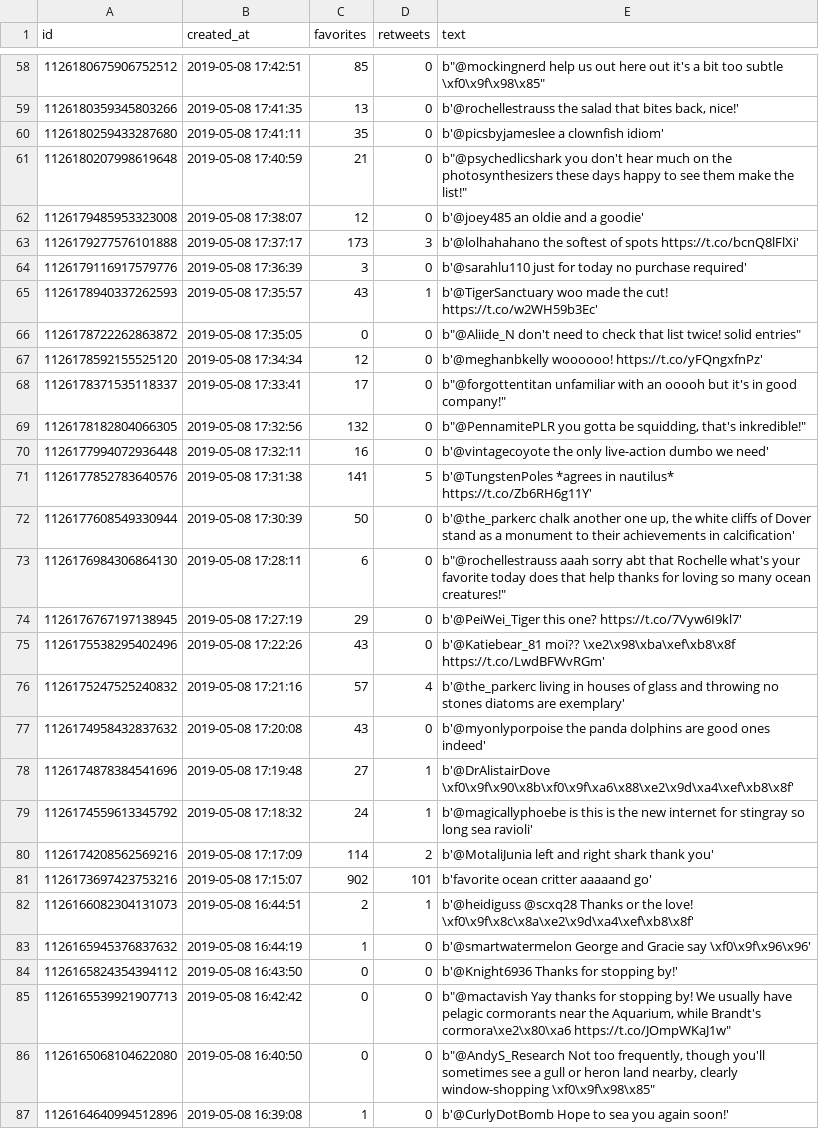
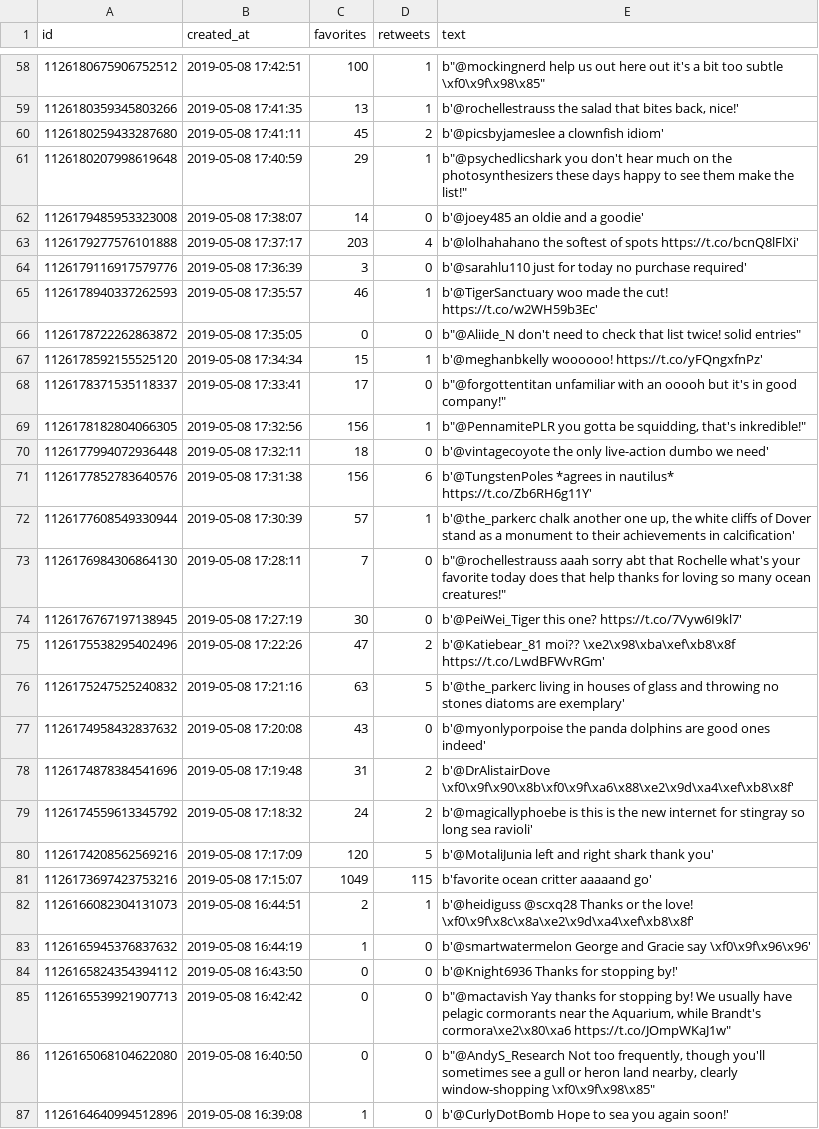
Before and after one commit to SUPScientist/Twitter-Scraping, a CSV file: MontereyAq_tweets.csv, drawn as a sheet; only a part is shown, gaps mark what is left out; the diff covers the shown part only.

```diff
--- a/MontereyAq_tweets.csv
+++ b/MontereyAq_tweets.csv
@@ -58,25 +58,25 @@ id,created_at,favorites,retweets,text
-1126180675906752512,2019-05-08 17:42:51,85,0,"b""@mockingnerd help us out here out it's a bit too subtle \xf0\x9f\x98\x85"""
-1126180359345803266,2019-05-08 17:41:35,13,0,"b'@rochellestrauss the salad that bites back, nice!'"
-1126180259433287680,2019-05-08 17:41:11,35,0,b'@picsbyjameslee a clownfish idiom'
-1126180207998619648,2019-05-08 17:40:59,21,0,"b""@psychedlicshark you don't hear much on the photosynthesizers these days happy to see them make the list!"""
-1126179485953323008,2019-05-08 17:38:07,12,0,b'@joey485 an oldie and a goodie'
-1126179277576101888,2019-05-08 17:37:17,173,3,b'@lolhahahano the softest of spots https://t.co/bcnQ8lFlXi'
+1126180675906752512,2019-05-08 17:42:51,100,1,"b""@mockingnerd help us out here out it's a bit too subtle \xf0\x9f\x98\x85"""
+1126180359345803266,2019-05-08 17:41:35,13,1,"b'@rochellestrauss the salad that bites back, nice!'"
+1126180259433287680,2019-05-08 17:41:11,45,2,b'@picsbyjameslee a clownfish idiom'
+1126180207998619648,2019-05-08 17:40:59,29,1,"b""@psychedlicshark you don't hear much on the photosynthesizers these days happy to see them make the list!"""
+1126179485953323008,2019-05-08 17:38:07,14,0,b'@joey485 an oldie and a goodie'
+1126179277576101888,2019-05-08 17:37:17,203,4,b'@lolhahahano the softest of spots https://t.co/bcnQ8lFlXi'
 1126179116917579776,2019-05-08 17:36:39,3,0,b'@sarahlu110 just for today no purchase required'
-1126178940337262593,2019-05-08 17:35:57,43,1,b'@TigerSanctuary woo made the cut! https://t.co/w2WH59b3Ec'
+1126178940337262593,2019-05-08 17:35:57,46,1,b'@TigerSanctuary woo made the cut! https://t.co/w2WH59b3Ec'
 1126178722262863872,2019-05-08 17:35:05,0,0,"b""@Aliide_N don't need to check that list twice! solid entries"""
-1126178592155525120,2019-05-08 17:34:34,12,0,b'@meghanbkelly woooooo! https://t.co/yFQngxfnPz'
+1126178592155525120,2019-05-08 17:34:34,15,1,b'@meghanbkelly woooooo! https://t.co/yFQngxfnPz'
 1126178371535118337,2019-05-08 17:33:41,17,0,"b""@forgottentitan unfamiliar with an ooooh but it's in good company!"""
-1126178182804066305,2019-05-08 17:32:56,132,0,"b""@PennamitePLR you gotta be squidding, that's inkredible!"""
-1126177994072936448,2019-05-08 17:32:11,16,0,b'@vintagecoyote the only live-action dumbo we need'
-1126177852783640576,2019-05-08 17:31:38,141,5,b'@TungstenPoles *agrees in nautilus* https://t.co/Zb6RH6g11Y'
-1126177608549330944,2019-05-08 17:30:39,50,0,"b'@the_parkerc chalk another one up, the white cliffs of Dover stand as a monument to their achievements in calcification'"
-1126176984306864130,2019-05-08 17:28:11,6,0,"b""@rochellestrauss aaah sorry abt that Rochelle what's your favorite today does that help thanks for loving so many ocean creatures!"""
-1126176767197138945,2019-05-08 17:27:19,29,0,b'@PeiWei_Tiger this one? https://t.co/7Vyw6I9kl7'
-1126175538295402496,2019-05-08 17:22:26,43,0,b'@Katiebear_81 moi?? \xe2\x98\xba\xef\xb8\x8f https://t.co/LwdBFWvRGm'
-1126175247525240832,2019-05-08 17:21:16,57,4,b'@the_parkerc living in houses of glass and throwing no stones diatoms are exemplary'
+1126178182804066305,2019-05-08 17:32:56,156,1,"b""@PennamitePLR you gotta be squidding, that's inkredible!"""
+1126177994072936448,2019-05-08 17:32:11,18,0,b'@vintagecoyote the only live-action dumbo we need'
+1126177852783640576,2019-05-08 17:31:38,156,6,b'@TungstenPoles *agrees in nautilus* https://t.co/Zb6RH6g11Y'
+1126177608549330944,2019-05-08 17:30:39,57,1,"b'@the_parkerc chalk another one up, the white cliffs of Dover stand as a monument to their achievements in calcification'"
+1126176984306864130,2019-05-08 17:28:11,7,0,"b""@rochellestrauss aaah sorry abt that Rochelle what's your favorite today does that help thanks for loving so many ocean creatures!"""
+1126176767197138945,2019-05-08 17:27:19,30,0,b'@PeiWei_Tiger this one? https://t.co/7Vyw6I9kl7'
+1126175538295402496,2019-05-08 17:22:26,47,2,b'@Katiebear_81 moi?? \xe2\x98\xba\xef\xb8\x8f https://t.co/LwdBFWvRGm'
+1126175247525240832,2019-05-08 17:21:16,63,5,b'@the_parkerc living in houses of glass and throwing no stones diatoms are exemplary'
 1126174958432837632,2019-05-08 17:20:08,43,0,b'@myonlyporpoise the panda dolphins are good ones indeed'
-1126174878384541696,2019-05-08 17:19:48,27,1,b'@DrAlistairDove \xf0\x9f\x90\x8b\xf0\x9f\xa6\x88\xe2\x9d\xa4\xef\xb8\x8f'
-1126174559613345792,2019-05-08 17:18:32,24,1,b'@magicallyphoebe is this is the new internet for stingray so long sea ravioli'
-1126174208562569216,2019-05-08 17:17:09,114,2,b'@MotaliJunia left and right shark thank you'
-1126173697423753216,2019-05-08 17:15:07,902,101,b'favorite ocean critter aaaaand go'
+1126174878384541696,2019-05-08 17:19:48,31,2,b'@DrAlistairDove \xf0\x9f\x90\x8b\xf0\x9f\xa6\x88\xe2\x9d\xa4\xef\xb8\x8f'
+1126174559613345792,2019-05-08 17:18:32,24,2,b'@magicallyphoebe is this is the new internet for stingray so long sea ravioli'
+1126174208562569216,2019-05-08 17:17:09,120,5,b'@MotaliJunia left and right shark thank you'
+1126173697423753216,2019-05-08 17:15:07,1049,115,b'favorite ocean critter aaaaand go'
 1126166082304131073,2019-05-08 16:44:51,2,1,b'@heidiguss @scxq28 Thanks or the love! \xf0\x9f\x8c\x8a\xe2\x9d\xa4\xef\xb8\x8f'
```
Also changed, not shown: 135 edited cells elsewhere in this file, 5 other files.
